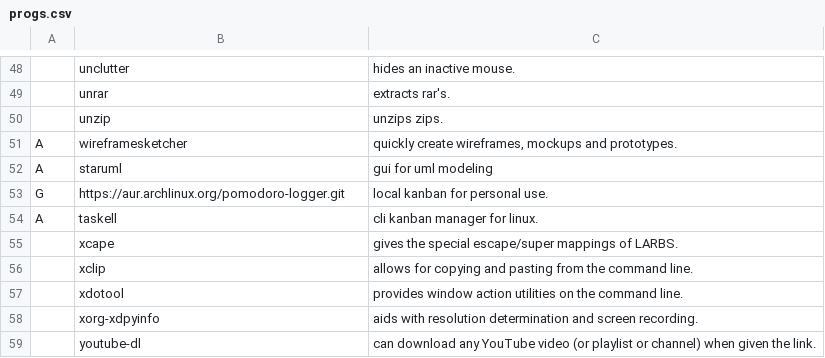
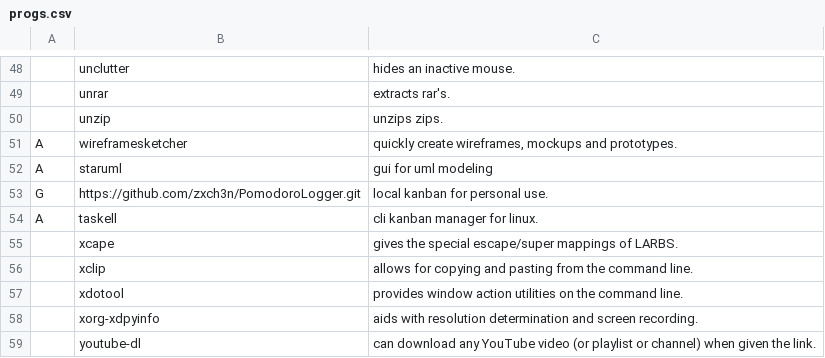
Before and after one commit to AshMagill/mernrod, a CSV file: progs.csv, drawn as a sheet; only a part is shown, gaps mark what is left out.

Commit message:
github pomo

```diff
--- a/progs.csv
+++ b/progs.csv
@@ -52,3 +52,3 @@ A,wireframesketcher,"quickly create wireframes, mockups and prototypes."
 A,staruml,"gui for uml modeling"
-G,https://aur.archlinux.org/pomodoro-logger.git,"local kanban for personal use."
+G,https://github.com/zxch3n/PomodoroLogger.git,"local kanban for personal use."
 A,taskell,"cli kanban manager for linux."
```
